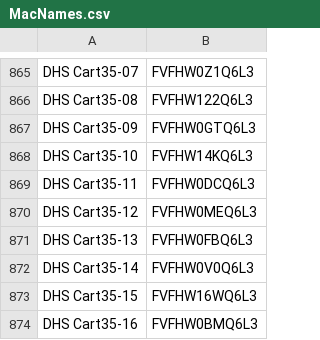
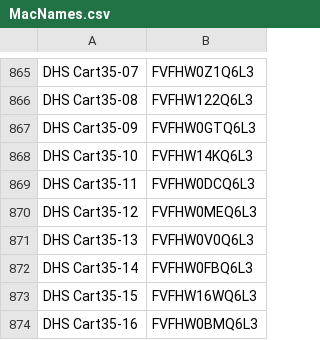
Before and after one commit to Uscrow50/MacNames, a CSV file: MacNames.csv, drawn as a sheet; only a part is shown, gaps mark what is left out.

Commit message:
Update MacNames.csv

```diff
--- a/MacNames.csv
+++ b/MacNames.csv
@@ -870,4 +870,4 @@ DHS Cart35-11,FVFHW0DCQ6L3
 DHS Cart35-12,FVFHW0MEQ6L3
-DHS Cart35-13,FVFHW0FBQ6L3
-DHS Cart35-14,FVFHW0V0Q6L3
+DHS Cart35-13,FVFHW0V0Q6L3
+DHS Cart35-14,FVFHW0FBQ6L3
 DHS Cart35-15,FVFHW16WQ6L3
```
